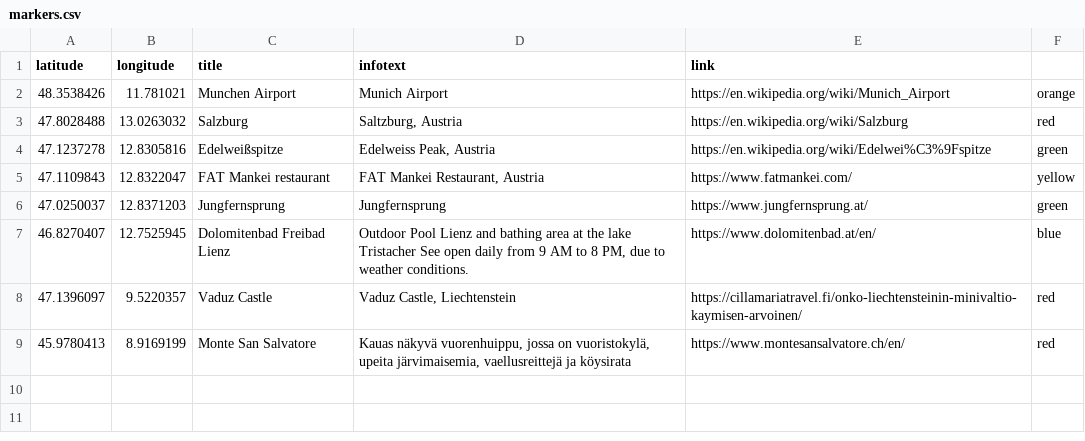
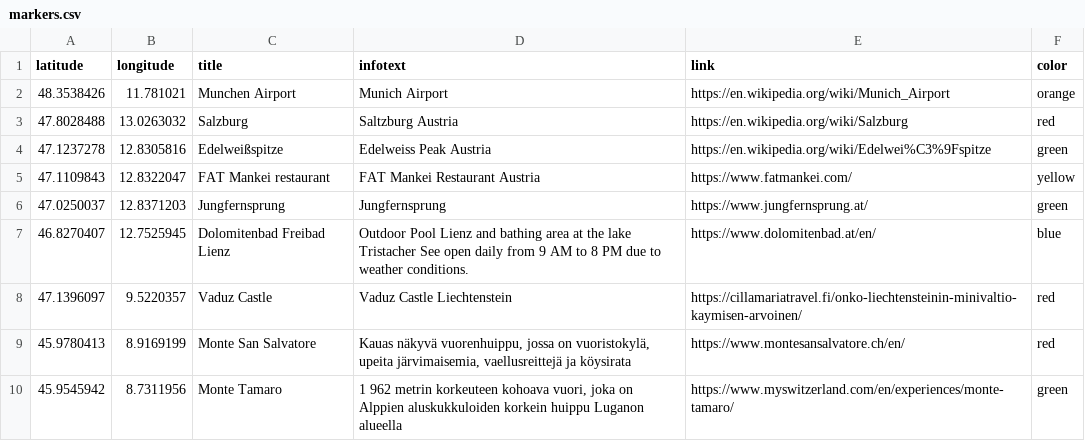
Before and after one commit to talonendm/compass, a CSV file: travelmap/markers.csv, drawn as a sheet.

Commit message:
travel map3 color links fixed

```diff
--- a/travelmap/markers.csv
+++ b/travelmap/markers.csv
@@ -1,9 +1,10 @@
-latitude,longitude,title,infotext,link
+latitude,longitude,title,infotext,link,color
 48.3538426,11.781021,Munchen Airport,"Munich Airport",https://en.wikipedia.org/wiki/Munich_Airport,orange
-47.8028488,13.0263032,Salzburg, "Saltzburg, Austria", https://en.wikipedia.org/wiki/Salzburg,red
-47.1237278,12.8305816,Edelweißspitze,"Edelweiss Peak, Austria", https://en.wikipedia.org/wiki/Edelwei%C3%9Fspitze,green
-47.1109843,12.8322047,FAT Mankei restaurant,"FAT Mankei Restaurant, Austria", https://www.fatmankei.com/,yellow
+47.8028488,13.0263032,Salzburg, "Saltzburg Austria", https://en.wikipedia.org/wiki/Salzburg,red
+47.1237278,12.8305816,Edelweißspitze,"Edelweiss Peak Austria", https://en.wikipedia.org/wiki/Edelwei%C3%9Fspitze,green
+47.1109843,12.8322047,FAT Mankei restaurant,"FAT Mankei Restaurant Austria", https://www.fatmankei.com/,yellow
 47.0250037,12.8371203,Jungfernsprung, "Jungfernsprung",https://www.jungfernsprung.at/,green
-46.8270407,12.7525945,Dolomitenbad Freibad Lienz,"Outdoor Pool Lienz and bathing area at the lake Tristacher See open daily from 9 AM to 8 PM, due to weather conditions.",https://www.dolomitenbad.at/en/,blue
-47.1396097,9.5220357,Vaduz Castle,"Vaduz Castle, Liechtenstein",https://cillamariatravel.fi/onko-liechtensteinin-minivaltio-kaymisen-arvoinen/,red
+46.8270407,12.7525945,Dolomitenbad Freibad Lienz,"Outdoor Pool Lienz and bathing area at the lake Tristacher See open daily from 9 AM to 8 PM due to weather conditions.",https://www.dolomitenbad.at/en/,blue
+47.1396097,9.5220357,Vaduz Castle,"Vaduz Castle Liechtenstein",https://cillamariatravel.fi/onko-liechtensteinin-minivaltio-kaymisen-arvoinen/,red
 45.9780413,8.9169199,Monte San Salvatore,"Kauas näkyvä vuorenhuippu, jossa on vuoristokylä, upeita järvimaisemia, vaellusreittejä ja köysirata",https://www.montesansalvatore.ch/en/,red
+45.9545942,8.7311956,Monte Tamaro, "1 962 metrin korkeuteen kohoava vuori, joka on Alppien aluskukkuloiden korkein huippu Luganon alueella",https://www.myswitzerland.com/en/experiences/monte-tamaro/, green
```
Also changed, not shown: 1 other file.
